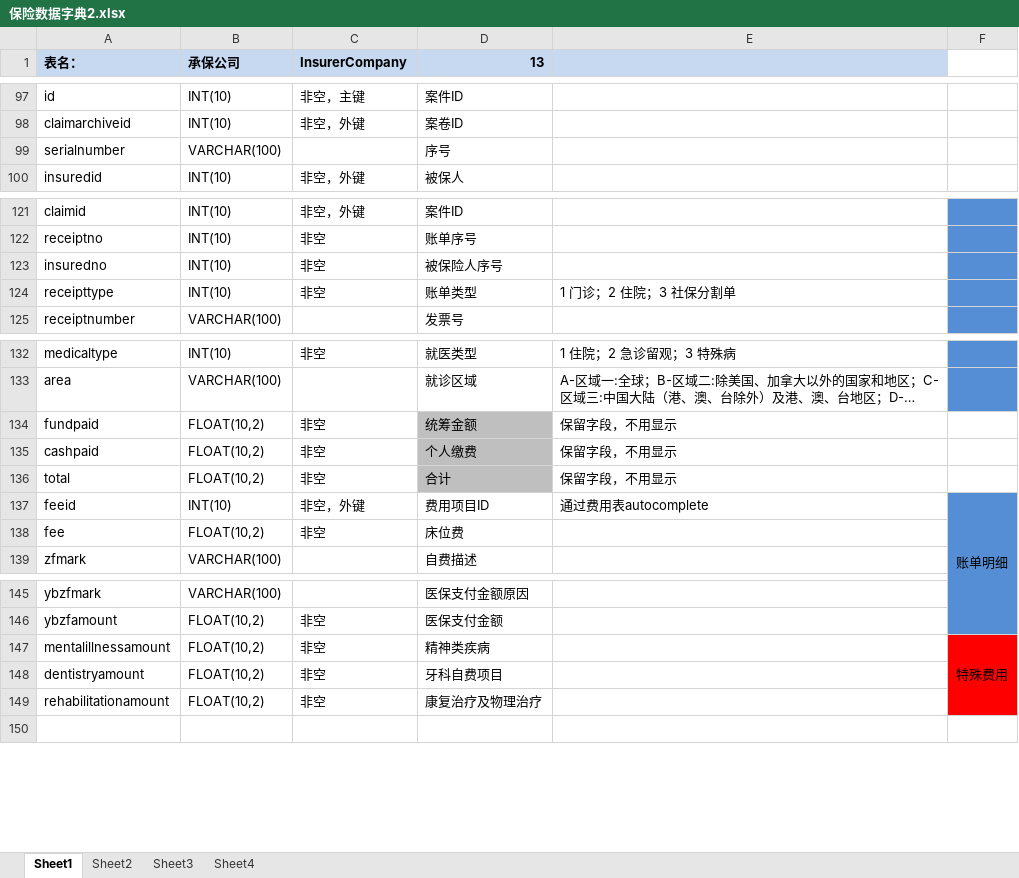
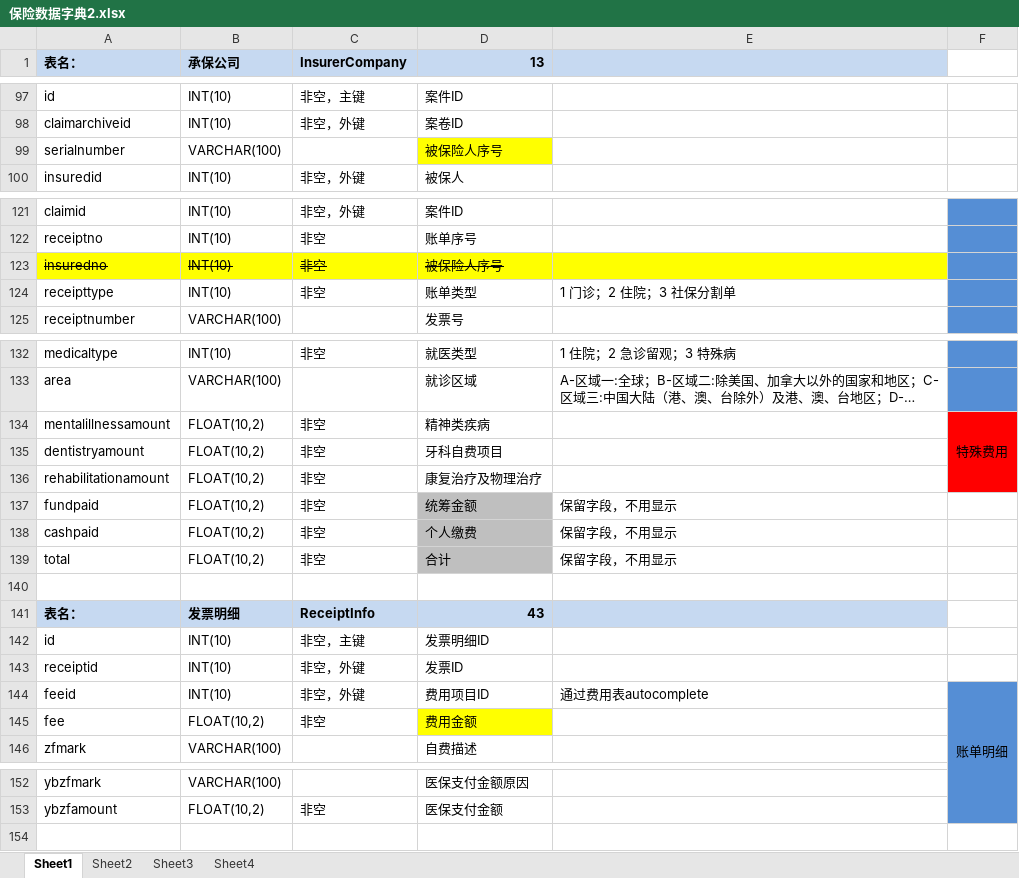
Before and after one commit to DonnieBurgs/insure, an Excel workbook: 保险数据字典2.xlsx, sheet Sheet1, drawn as a sheet; only a part is shown, gaps mark what is left out; long unchanged cells end in …; values as stored, in another font and other column widths than the file's, no borders; addresses are those after the commit; the diff names each change by its address in the sheet, - before the commit and + after, or states it on an @@ line.

```diff
--- a/保险数据字典2.xlsx (sheet Sheet1)
+++ b/保险数据字典2.xlsx (sheet Sheet1)
-D99 (13): 序号
+D99 (13): 被保险人序号
-D99 fill: none
+D99 fill: #FFFF00
-A123:E123 fill: none
+A123:E123 fill: #FFFF00
-A123:D123 strikethrough: off
+A123:D123 strikethrough: on
@@ row 147 moved to row 134: mentalillnessamount @@
@@ row 148 moved to row 135: dentistryamount @@
@@ row 149 moved to row 136: rehabilitationamount @@
+row 140: (empty)
+row 141: 表名： | 发票明细 | ReceiptInfo | 43
+row 142: id | INT(10) | 非空，主键 | 发票明细ID
+row 143: receiptid | INT(10) | 非空，外键 | 发票ID
-D145 (13): 床位费
+D145 (13): 费用金额
-D145 fill: none
+D145 fill: #FFFF00
```
Also changed, not shown: 4 other files.
